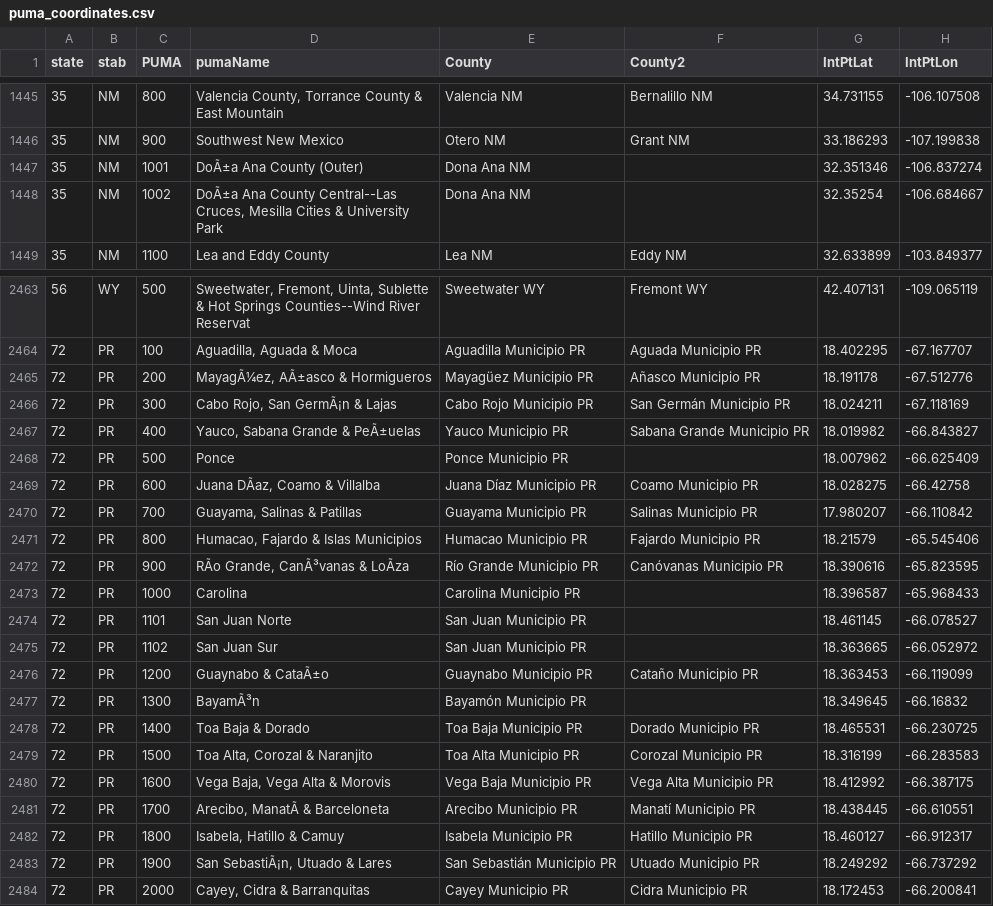
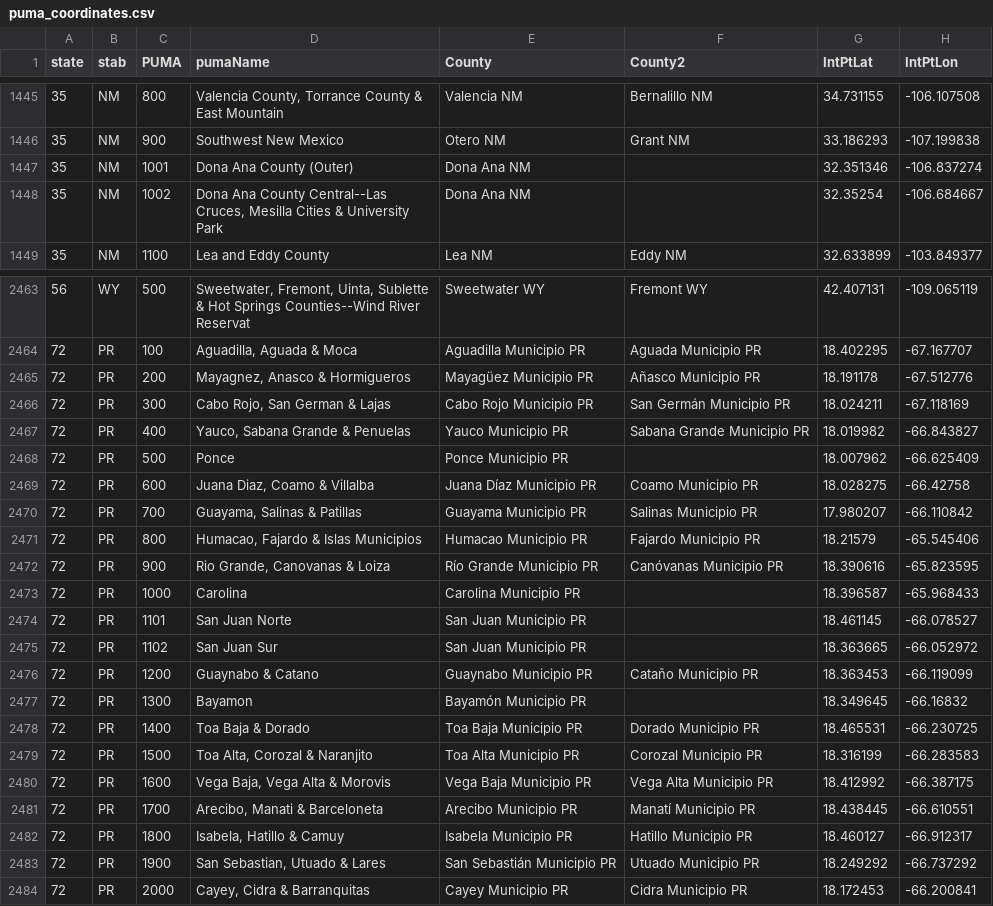
Before and after one commit to JesusASantillanMinila/population-clusters-personas, a CSV file: puma_coordinates.csv, drawn as a sheet; only a part is shown, gaps mark what is left out; the diff names each change by its address in the sheet, - before the commit and + after, or states it on an @@ line.

Commit message:
removed non-english characters

```diff
--- a/puma_coordinates.csv
+++ b/puma_coordinates.csv
-D1447 (pumaName): DoÃ±a Ana County (Outer)
+D1447 (pumaName): Dona Ana County (Outer)
-D1448 (pumaName): DoÃ±a Ana County…
+D1448 (pumaName): Dona Ana County…
-D2465 (pumaName): MayagÃ¼ez, AÃ±asco & Hormigueros
+D2465 (pumaName): Mayagnez, Anasco & Hormigueros
-D2466 (pumaName): Cabo Rojo, San GermÃ¡n & Lajas
+D2466 (pumaName): Cabo Rojo, San German & Lajas
-D2467 (pumaName): Yauco, Sabana Grande & PeÃ±uelas
+D2467 (pumaName): Yauco, Sabana Grande & Penuelas
-D2469 (pumaName): Juana DÃaz, Coamo & Villalba
+D2469 (pumaName): Juana Diaz, Coamo & Villalba
-D2472 (pumaName): RÃo Grande, CanÃ³vanas & LoÃza
+D2472 (pumaName): Rio Grande, Canovanas & Loiza
-D2476 (pumaName): Guaynabo & CataÃ±o
+D2476 (pumaName): Guaynabo & Catano
-D2477 (pumaName): BayamÃ³n
+D2477 (pumaName): Bayamon
-D2481 (pumaName): Arecibo, ManatÃ & Barceloneta
+D2481 (pumaName): Arecibo, Manati & Barceloneta
-D2483 (pumaName): San SebastiÃ¡n, Utuado & Lares
+D2483 (pumaName): San Sebastian, Utuado & Lares
```
